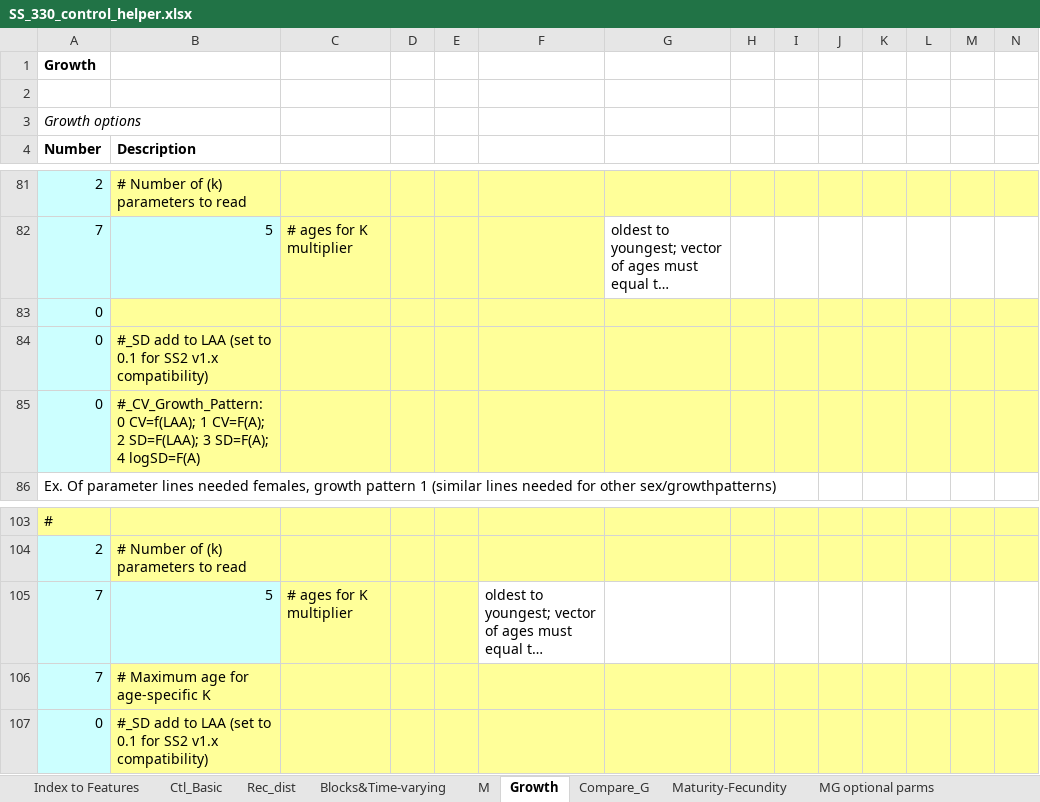
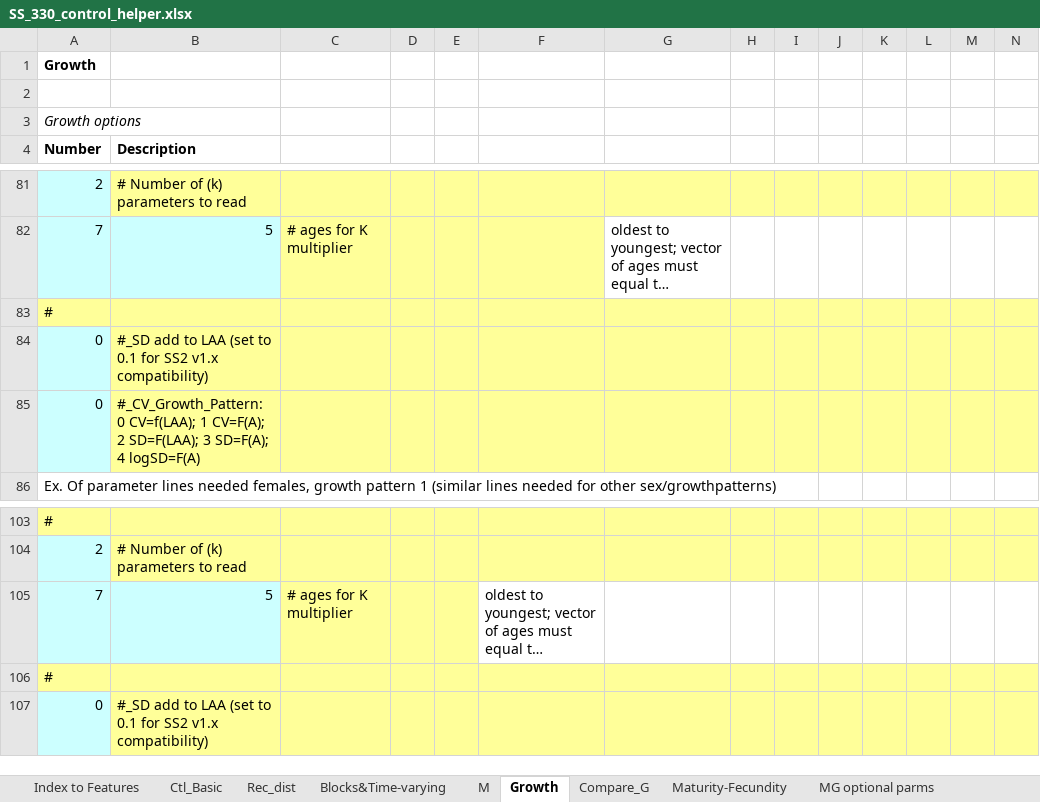
Before and after one commit to nmfs-ost/ss3-doc, an Excel workbook: Helper_Spreadsheets/SS_330_control_helper.xlsx, sheet Growth, drawn as a sheet; only a part is shown, gaps mark what is left out; long unchanged cells end in …; values as stored, in another font and other column widths than the file's, no borders; removed rows and columns are numbered as before the commit, all else as after; rows hold the shown columns only; the diff names each change by its address in the sheet, - before the commit and + after, or states it on an @@ line.

Commit message:
Correct growth in ctl helper sheet

```diff
--- a/Helper_Spreadsheets/SS_330_control_helper.xlsx (sheet Growth)
+++ b/Helper_Spreadsheets/SS_330_control_helper.xlsx (sheet Growth)
-A83 (Number): 0
+A83 (Number): #
-A83 fill: #CCFFFF
+A83 fill: #FFFF99
-row 106: 7 | # Maximum age for age-specific K
+row 106: #
```
